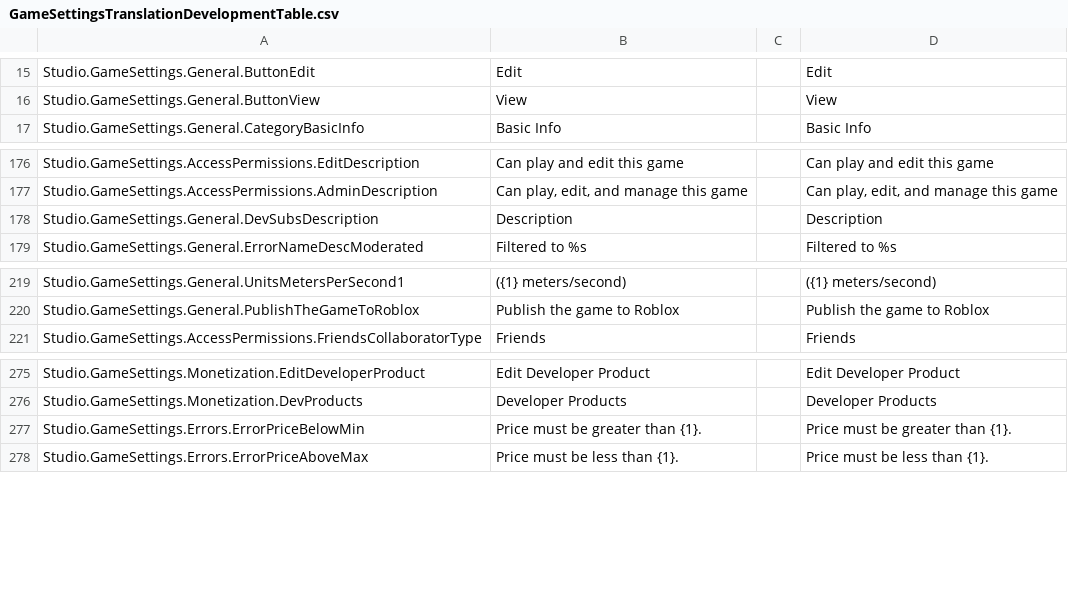
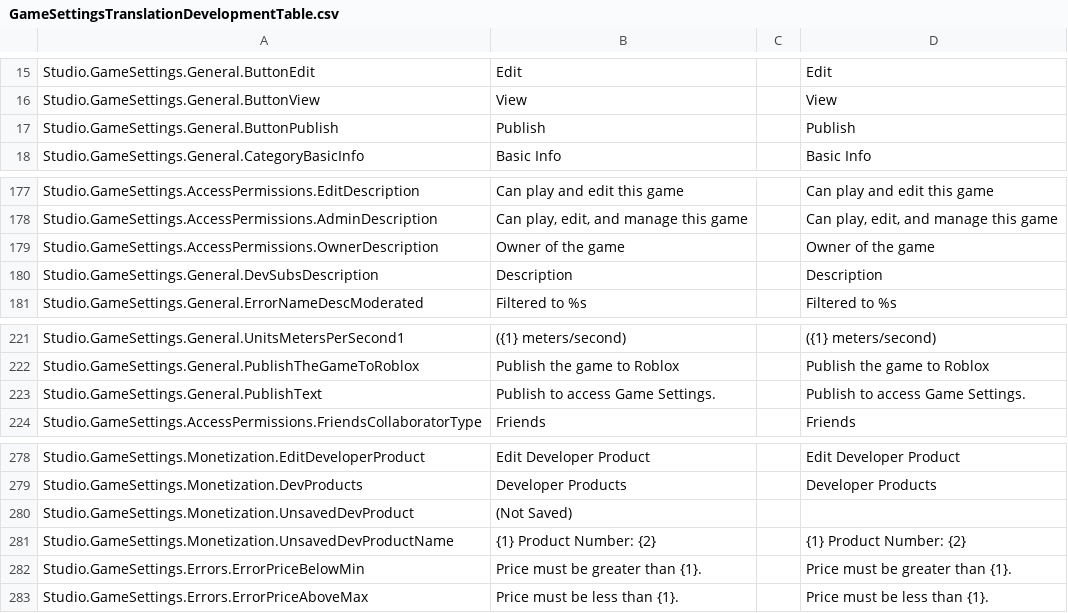
Before and after one commit to nutterthanos/Roblox-Client-Tracker, a CSV file: BuiltInPlugins/GameSettings/Src/Resources/GameSettingsTranslationDevelopmentTable.csv, drawn as a sheet; only a part is shown, gaps mark what is left out; the diff names each change by its address in the sheet, - before the commit and + after, or states it on an @@ line.

```diff
--- a/BuiltInPlugins/GameSettings/Src/Resources/GameSettingsTranslationDevelopmentTable.csv
+++ b/BuiltInPlugins/GameSettings/Src/Resources/GameSettingsTranslationDevelopmentTable.csv
+row 17: Studio.GameSettings.General.ButtonPublish | Publish |  | Publish
+row 179: Studio.GameSettings.AccessPermissions.OwnerDescription | Owner of the game |  | Owner of the game
+row 223: Studio.GameSettings.General.PublishText | Publish to access Game Settings. |  | Publish to access Game Settings.
+row 280: Studio.GameSettings.Monetization.UnsavedDevProduct | (Not Saved)
+row 281: Studio.GameSettings.Monetization.UnsavedDevProductName | {1} Product Number: {2} |  | {1} Product Number: {2}
```
Also changed, not shown: QtResources/Translation/StudioStringsUntranslated.csv, rbxManifest.csv, 21 other files.
